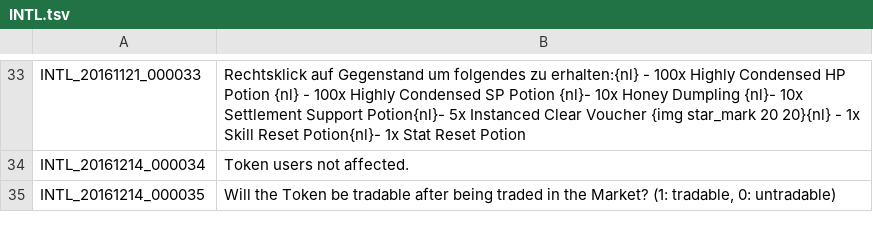
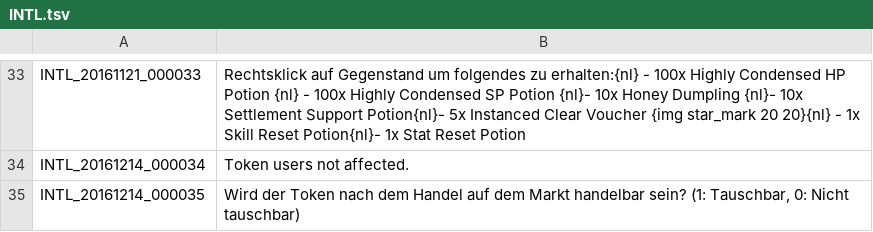
Before and after one commit to Triky313/TreeOfSavior-GermanTranslation, a TSV file: INTL.tsv, drawn as a sheet; only a part is shown, gaps mark what is left out.

```diff
--- a/INTL.tsv
+++ b/INTL.tsv
@@ -34,2 +34,2 @@ INTL_20161121_000033	Rechtsklick auf Gegenstand um folgendes zu erhalten:{nl} -
 INTL_20161214_000034	Token users not affected.
-INTL_20161214_000035	Will the Token be tradable after being traded in the Market? (1: tradable, 0: untradable)
+INTL_20161214_000035	Wird der Token nach dem Handel auf dem Markt handelbar sein? (1: Tauschbar, 0: Nicht tauschbar)
```
Also changed, not shown: QUEST_JOBSTEP.tsv, QUEST_LV_0400.tsv, 8 other files.
